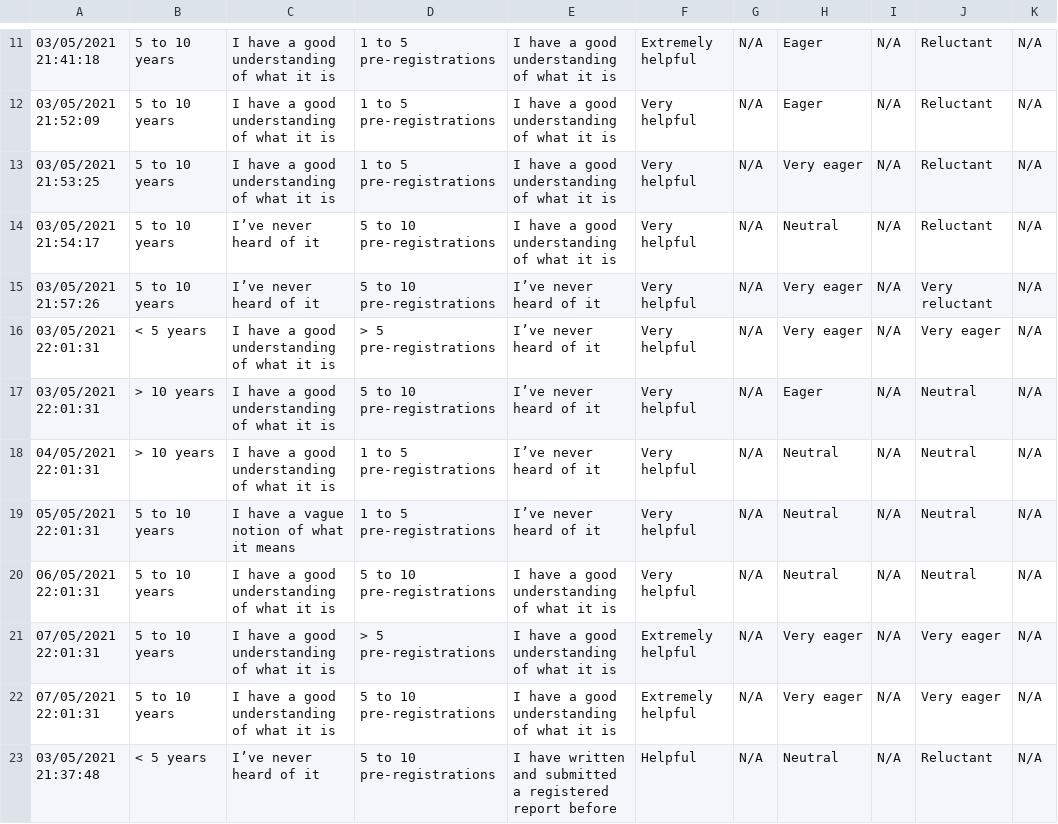
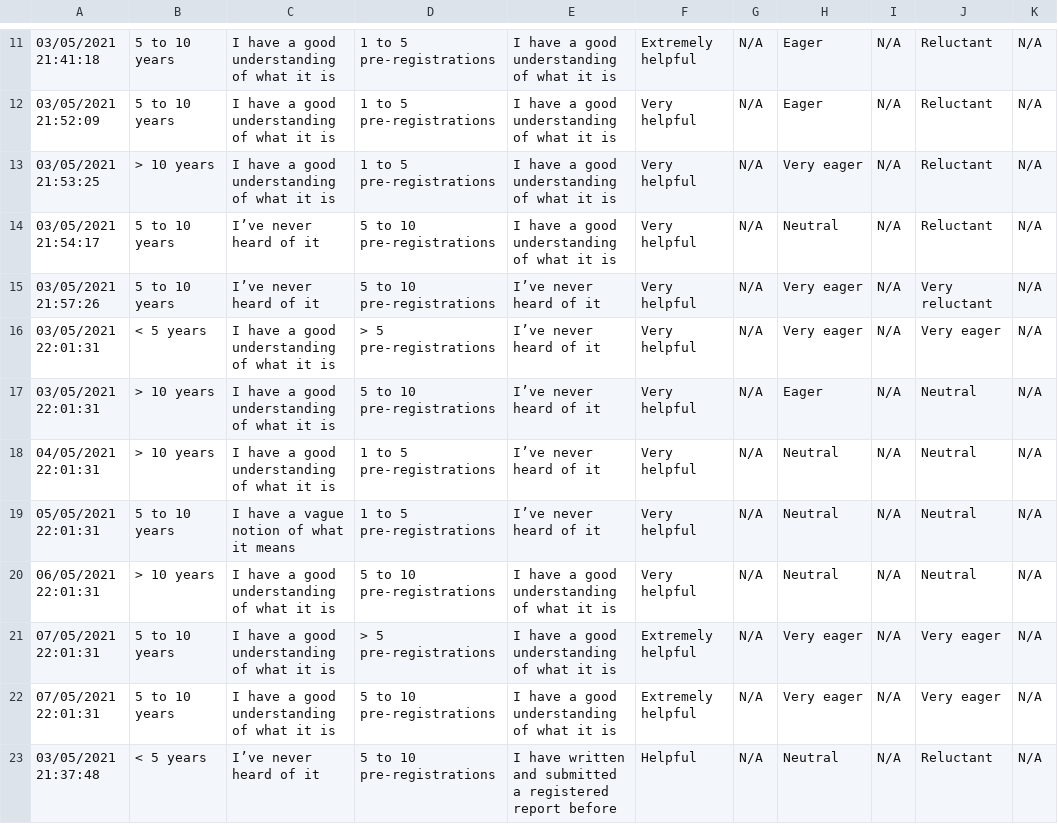
Before and after one commit to lonnibesancon/RegisteredReportsAttitude, a CSV file: Data/MockUp.csv, drawn as a sheet; only a part is shown, gaps mark what is left out; the diff names each change by its address in the sheet, - before the commit and + after, or states it on an @@ line.

```diff
--- a/Data/MockUp.csv
+++ b/Data/MockUp.csv
-B13: 5 to 10 years
+B13: > 10 years
-B20: 5 to 10 years
+B20: > 10 years
```
Also changed, not shown: 4 other files.
